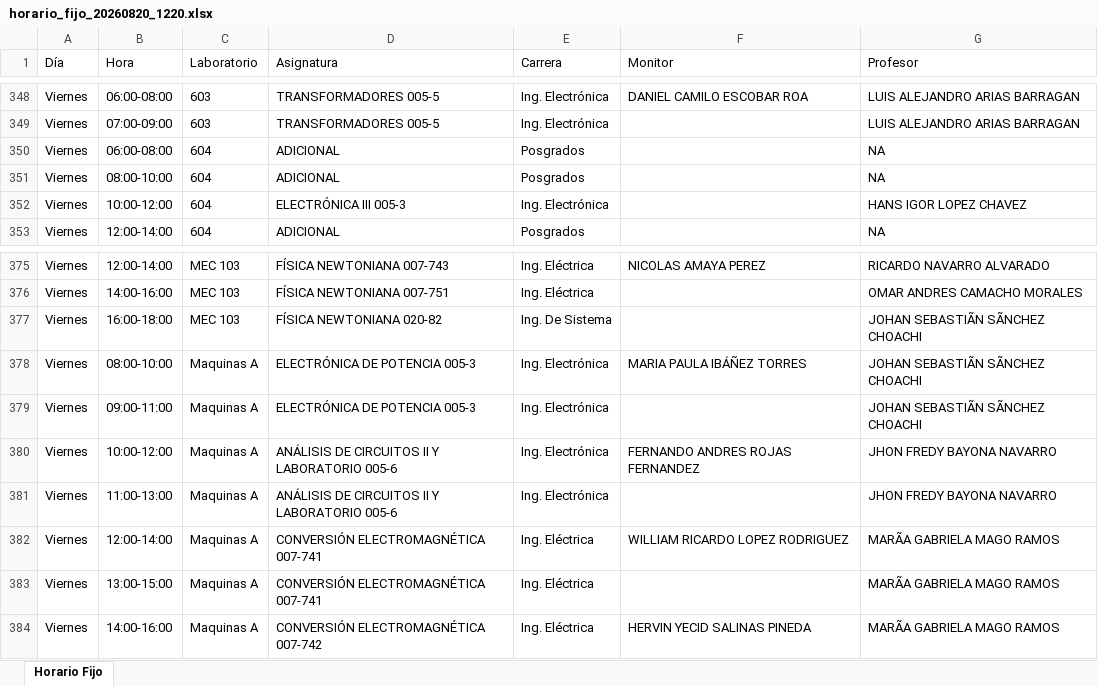
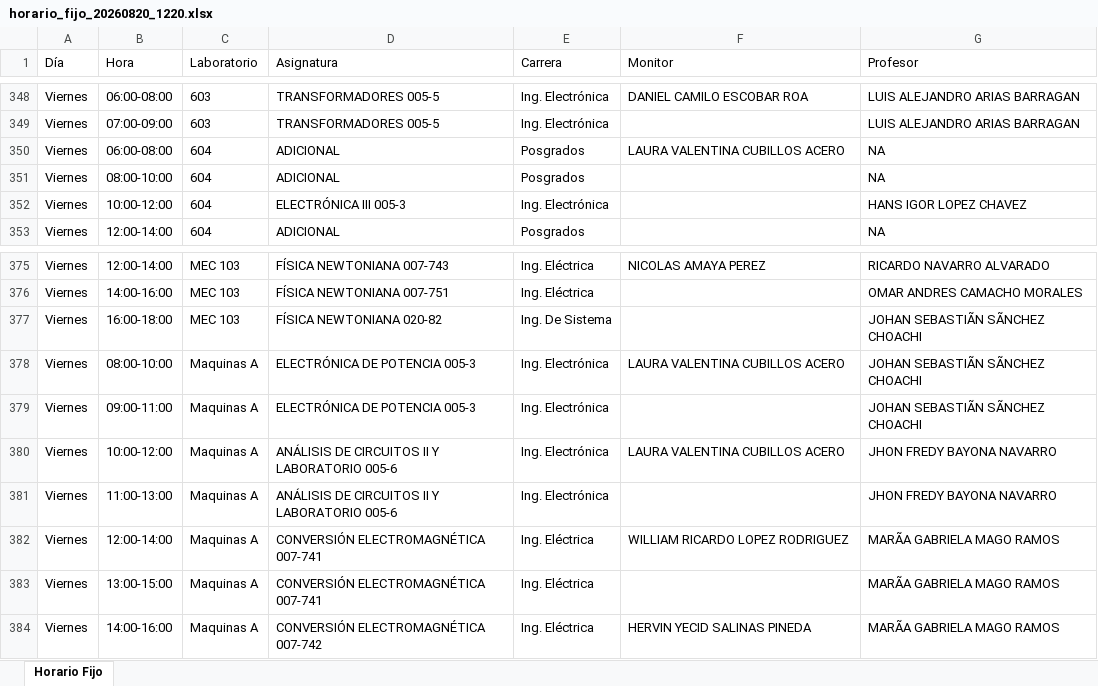
Before and after one commit to camestperesp-wq/Labs, an Excel workbook: Labs/horario_fijo_20260820_1220.xlsx, sheet Horario Fijo, drawn as a sheet; only a part is shown, gaps mark what is left out; values as stored, in another font and other column widths than the file's, no borders; the diff names each change by its address in the sheet, - before the commit and + after, or states it on an @@ line.

```diff
--- a/Labs/horario_fijo_20260820_1220.xlsx (sheet Horario Fijo)
+++ b/Labs/horario_fijo_20260820_1220.xlsx (sheet Horario Fijo)
-F350 (Monitor): (empty)
+F350 (Monitor): LAURA VALENTINA CUBILLOS ACERO
-F378 (Monitor): MARIA PAULA IBÁÑEZ TORRES
+F378 (Monitor): LAURA VALENTINA CUBILLOS ACERO
-F380 (Monitor): FERNANDO ANDRES ROJAS FERNANDEZ
+F380 (Monitor): LAURA VALENTINA CUBILLOS ACERO
```
Also changed, not shown: 30 other files.
